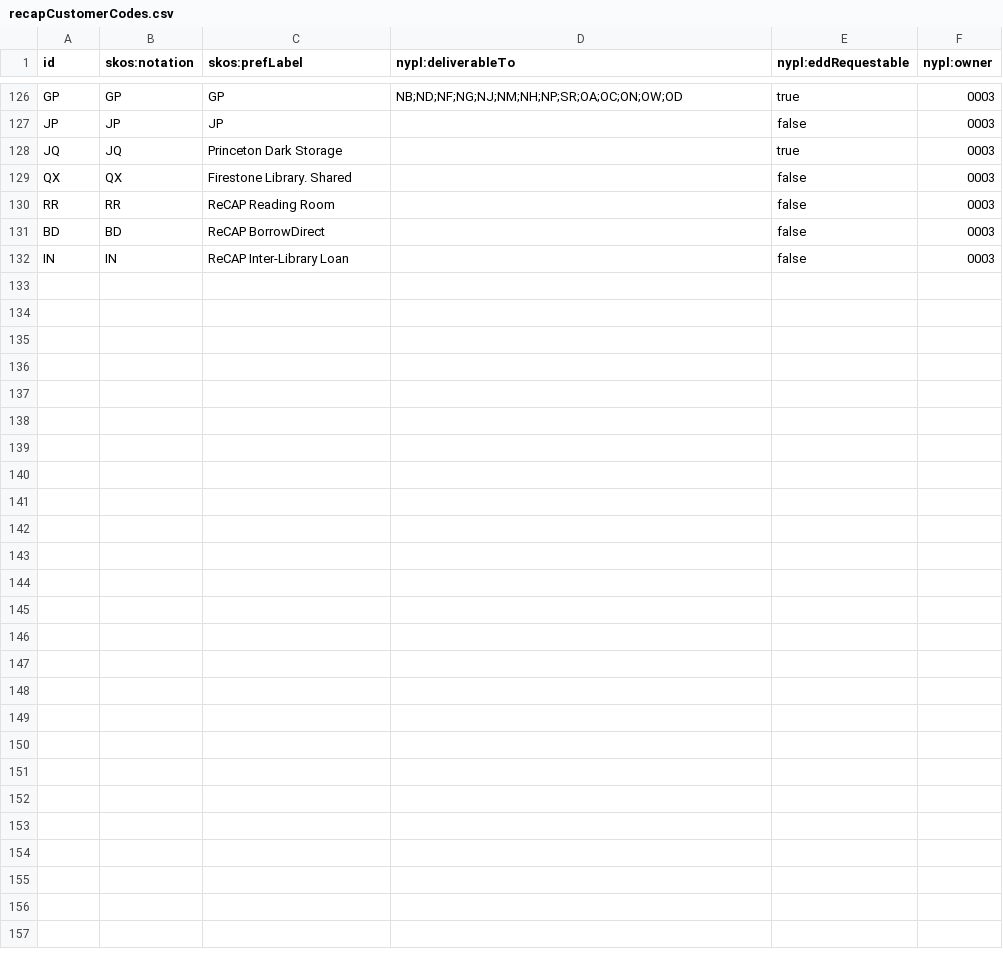
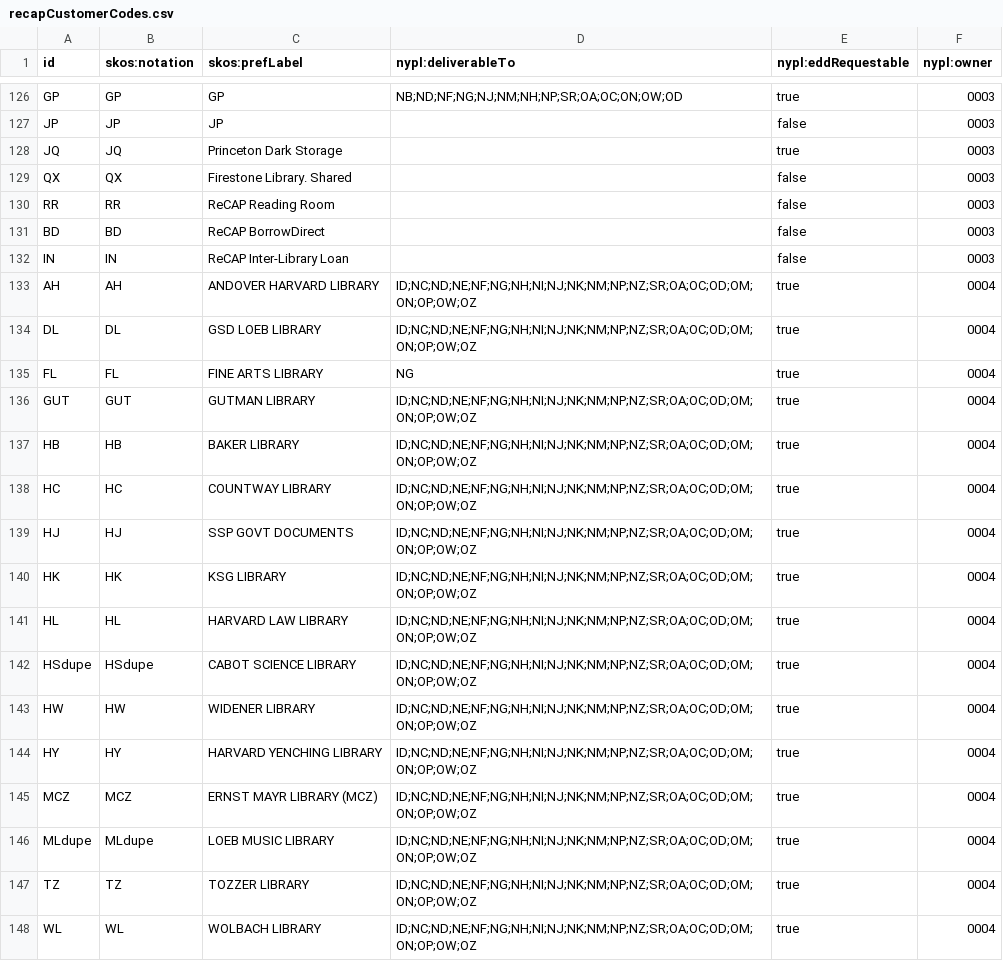
Before and after one commit to NYPL/nypl-core, a CSV file: vocabularies/csv/recapCustomerCodes.csv, drawn as a sheet; only a part is shown, gaps mark what is left out.

Commit message:
Add HL customer codes

```diff
--- a/vocabularies/csv/recapCustomerCodes.csv
+++ b/vocabularies/csv/recapCustomerCodes.csv
@@ -132 +132,17 @@ BD,BD,ReCAP BorrowDirect,,false,0003
 IN,IN,ReCAP Inter-Library Loan,,false,0003
+AH,AH,ANDOVER HARVARD LIBRARY,ID;NC;ND;NE;NF;NG;NH;NI;NJ;NK;NM;NP;NZ;SR;OA;OC;OD;OM;ON;OP;OW;OZ,true,0004
+DL,DL,GSD LOEB LIBRARY,ID;NC;ND;NE;NF;NG;NH;NI;NJ;NK;NM;NP;NZ;SR;OA;OC;OD;OM;ON;OP;OW;OZ,true,0004
+FL,FL,FINE ARTS LIBRARY,NG,true,0004
+GUT,GUT,GUTMAN LIBRARY,ID;NC;ND;NE;NF;NG;NH;NI;NJ;NK;NM;NP;NZ;SR;OA;OC;OD;OM;ON;OP;OW;OZ,true,0004
+HB,HB,BAKER LIBRARY,ID;NC;ND;NE;NF;NG;NH;NI;NJ;NK;NM;NP;NZ;SR;OA;OC;OD;OM;ON;OP;OW;OZ,true,0004
+HC,HC,COUNTWAY LIBRARY,ID;NC;ND;NE;NF;NG;NH;NI;NJ;NK;NM;NP;NZ;SR;OA;OC;OD;OM;ON;OP;OW;OZ,true,0004
+HJ,HJ,SSP GOVT DOCUMENTS,ID;NC;ND;NE;NF;NG;NH;NI;NJ;NK;NM;NP;NZ;SR;OA;OC;OD;OM;ON;OP;OW;OZ,true,0004
+HK,HK,KSG LIBRARY,ID;NC;ND;NE;NF;NG;NH;NI;NJ;NK;NM;NP;NZ;SR;OA;OC;OD;OM;ON;OP;OW;OZ,true,0004
+HL,HL,HARVARD LAW LIBRARY,ID;NC;ND;NE;NF;NG;NH;NI;NJ;NK;NM;NP;NZ;SR;OA;OC;OD;OM;ON;OP;OW;OZ,true,0004
+HSdupe,HSdupe,CABOT SCIENCE LIBRARY,ID;NC;ND;NE;NF;NG;NH;NI;NJ;NK;NM;NP;NZ;SR;OA;OC;OD;OM;ON;OP;OW;OZ,true,0004
+HW,HW,WIDENER LIBRARY,ID;NC;ND;NE;NF;NG;NH;NI;NJ;NK;NM;NP;NZ;SR;OA;OC;OD;OM;ON;OP;OW;OZ,true,0004
+HY,HY,HARVARD YENCHING LIBRARY,ID;NC;ND;NE;NF;NG;NH;NI;NJ;NK;NM;NP;NZ;SR;OA;OC;OD;OM;ON;OP;OW;OZ,true,0004
+MCZ,MCZ,ERNST MAYR LIBRARY (MCZ),ID;NC;ND;NE;NF;NG;NH;NI;NJ;NK;NM;NP;NZ;SR;OA;OC;OD;OM;ON;OP;OW;OZ,true,0004
+MLdupe,MLdupe,LOEB MUSIC LIBRARY,ID;NC;ND;NE;NF;NG;NH;NI;NJ;NK;NM;NP;NZ;SR;OA;OC;OD;OM;ON;OP;OW;OZ,true,0004
+TZ,TZ,TOZZER LIBRARY,ID;NC;ND;NE;NF;NG;NH;NI;NJ;NK;NM;NP;NZ;SR;OA;OC;OD;OM;ON;OP;OW;OZ,true,0004
+WL,WL,WOLBACH LIBRARY,ID;NC;ND;NE;NF;NG;NH;NI;NJ;NK;NM;NP;NZ;SR;OA;OC;OD;OM;ON;OP;OW;OZ,true,0004
```
Also changed, not shown: 1 other file.
